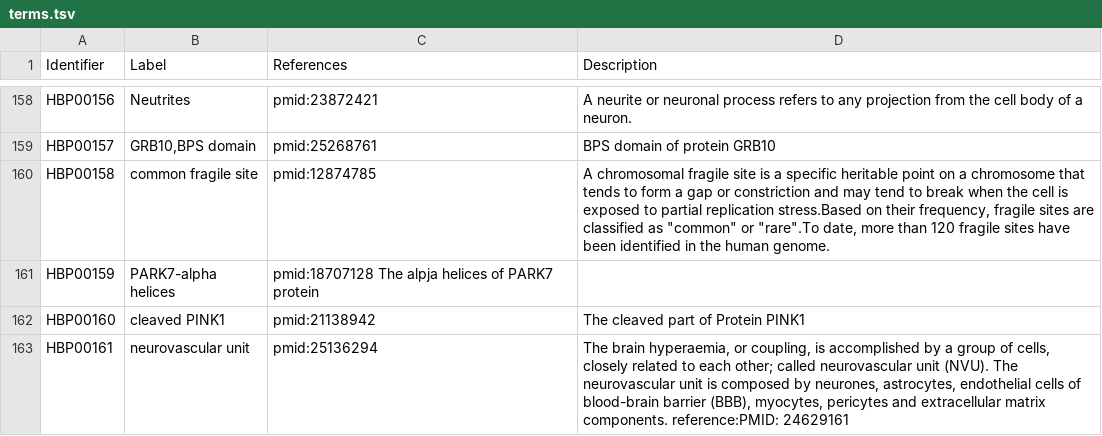
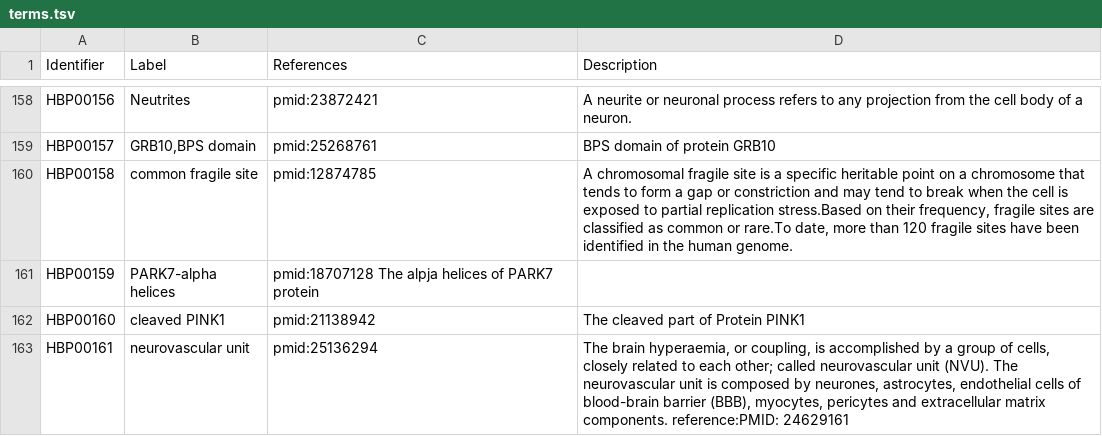
Before and after one commit to pharmacome/conso, a TSV file: terms.tsv, drawn as a sheet; only a part is shown, gaps mark what is left out.

Commit message:
Fix format

```diff
--- a/terms.tsv
+++ b/terms.tsv
@@ -159,3 +159,3 @@ HBP00156	Neutrites	pmid:23872421	A neurite or neuronal process refers to any pro
 HBP00157	GRB10,BPS domain	pmid:25268761	BPS domain of protein GRB10
-HBP00158	common fragile site	pmid:12874785	A chromosomal fragile site is a specific heritable point on a chromosome that tends to form a gap or constriction and may tend to break when the cell is exposed to partial replication stress.Based on their frequency, fragile sites are classified as "common" or "rare".To date, more than 120 fragile sites have been identified in the human genome.
+HBP00158	common fragile site	pmid:12874785	A chromosomal fragile site is a specific heritable point on a chromosome that tends to form a gap or constriction and may tend to break when the cell is exposed to partial replication stress.Based on their frequency, fragile sites are classified as common or rare.To date, more than 120 fragile sites have been identified in the human genome.
 HBP00159	PARK7-alpha helices	pmid:18707128 The alpja helices of PARK7 protein
```
